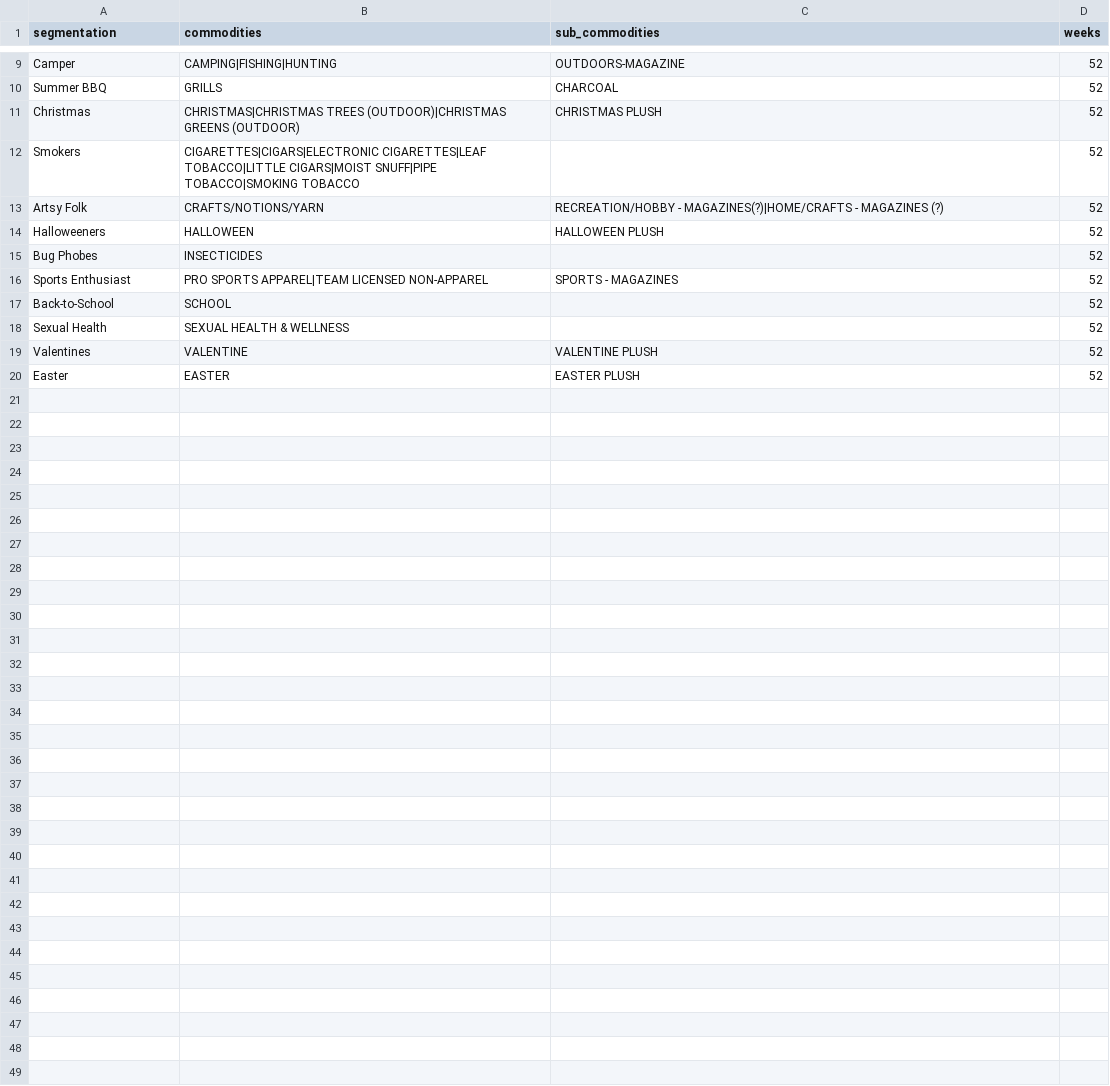
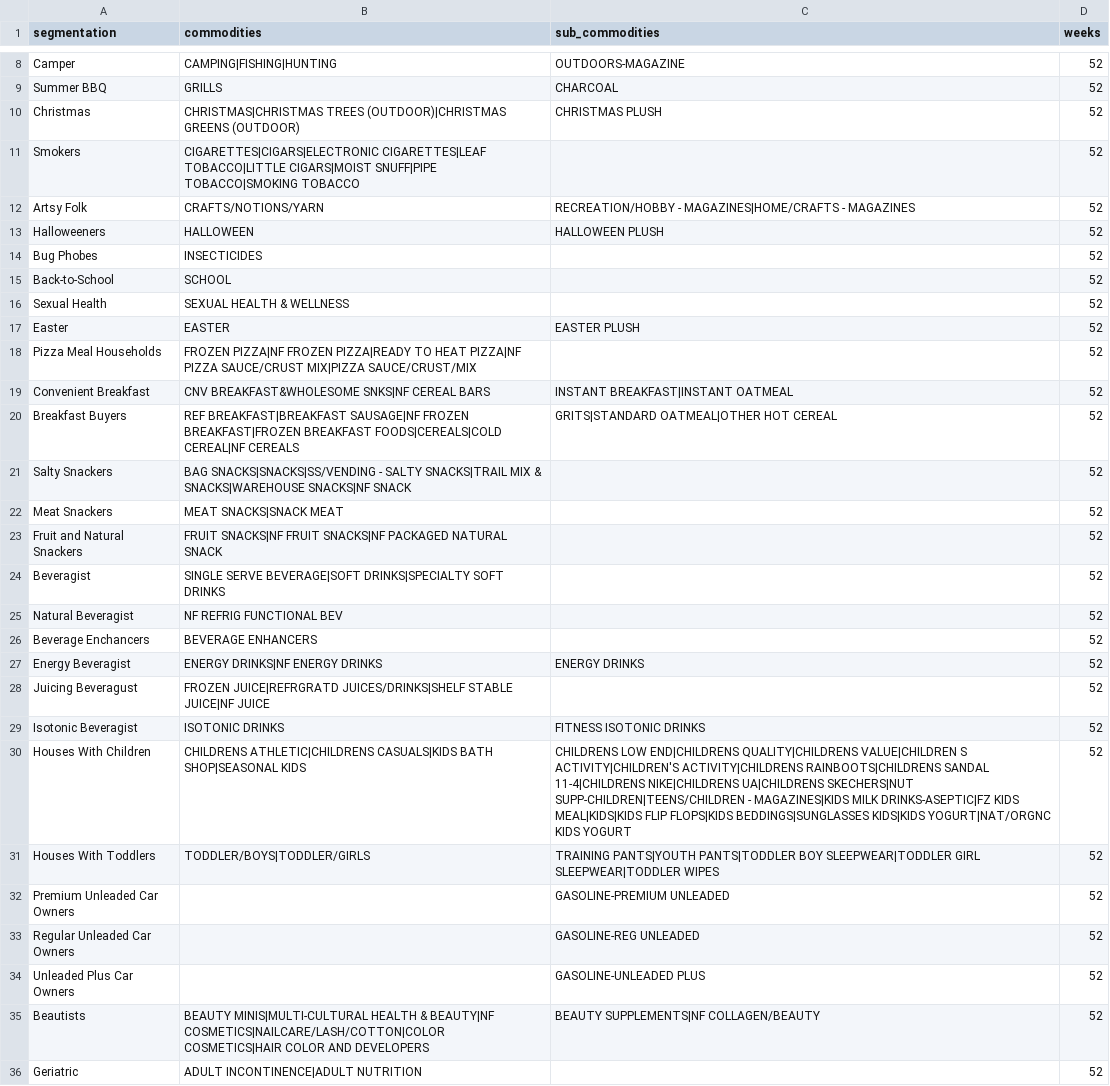
Before and after one commit to christianrodriguez-8451/non_endemic_segmentations, a CSV file: non_endemic_segmentations/commodity_segmentations/commodity_segments_control.csv, drawn as a sheet; only a part is shown, gaps mark what is left out; the diff covers the shown part only.

Commit message:
Adding additional segments to control file. These were on Mark Robbins wish list. Still need to include Lorenzo's edits for Pizza and Beverage.

```diff
--- a/non_endemic_segmentations/commodity_segmentations/commodity_segments_control.csv
+++ b/non_endemic_segmentations/commodity_segmentations/commodity_segments_control.csv
@@ -12,9 +11,26 @@ Christmas,CHRISTMAS|CHRISTMAS TREES (OUTDOOR)|CHRISTMAS GREENS (OUTDOOR),CHRISTM
 Smokers,CIGARETTES|CIGARS|ELECTRONIC CIGARETTES|LEAF TOBACCO|LITTLE CIGARS|MOIST SNUFF|PIPE TOBACCO|SMOKING TOBACCO,,52
-Artsy Folk,CRAFTS/NOTIONS/YARN,RECREATION/HOBBY - MAGAZINES(?)|HOME/CRAFTS - MAGAZINES (?),52
+Artsy Folk,CRAFTS/NOTIONS/YARN,RECREATION/HOBBY - MAGAZINES|HOME/CRAFTS - MAGAZINES,52
 Halloweeners,HALLOWEEN,HALLOWEEN PLUSH,52
 Bug Phobes,INSECTICIDES,,52
-Sports Enthusiast,PRO SPORTS APPAREL|TEAM LICENSED NON-APPAREL,SPORTS - MAGAZINES,52
 Back-to-School,SCHOOL,,52
 Sexual Health,SEXUAL HEALTH & WELLNESS,,52
-Valentines,VALENTINE,VALENTINE PLUSH,52
 Easter,EASTER,EASTER PLUSH,52
+Pizza Meal Households,FROZEN PIZZA|NF FROZEN PIZZA|READY TO HEAT PIZZA|NF PIZZA SAUCE/CRUST MIX|PIZZA SAUCE/CRUST/MIX,,52
+Convenient Breakfast,CNV BREAKFAST&WHOLESOME SNKS|NF CEREAL BARS,INSTANT BREAKFAST|INSTANT OATMEAL,52
+Breakfast Buyers,REF BREAKFAST|BREAKFAST SAUSAGE|NF FROZEN BREAKFAST|FROZEN BREAKFAST FOODS|CEREALS|COLD CEREAL|NF CEREALS,GRITS|STANDARD OATMEAL|OTHER HOT CEREAL,52
+Salty Snackers,BAG SNACKS|SNACKS|SS/VENDING - SALTY SNACKS|TRAIL MIX & SNACKS|WAREHOUSE SNACKS|NF SNACK,,52
+Meat Snackers,MEAT SNACKS|SNACK MEAT,,52
+Fruit and Natural Snackers,FRUIT SNACKS|NF FRUIT SNACKS|NF PACKAGED NATURAL SNACK,,52
+Beveragist,SINGLE SERVE BEVERAGE|SOFT DRINKS|SPECIALTY SOFT DRINKS,,52
+Natural Beveragist,NF REFRIG FUNCTIONAL BEV,,52
+Beverage Enchancers,BEVERAGE ENHANCERS,,52
+Energy Beveragist,ENERGY DRINKS|NF ENERGY DRINKS,ENERGY DRINKS,52
+Juicing Beveragust,FROZEN JUICE|REFRGRATD JUICES/DRINKS|SHELF STABLE JUICE|NF JUICE,,52
+Isotonic Beveragist,ISOTONIC DRINKS,FITNESS ISOTONIC DRINKS,52
+Houses With Children,CHILDRENS ATHLETIC|CHILDRENS CASUALS|KIDS BATH SHOP|SEASONAL KIDS,CHILDRENS LOW END|CHILDRENS QUALITY|CHILDRENS VALUE|CHILDREN S ACTIVITY|CHILDREN'S ACTIVITY|CHILDRENS RAINBOOTS|CHILDRENS SANDAL 11-4|CHILDRENS NIKE|CHILDRENS UA|CHILDRENS SKECHERS|NUT SUPP-CHILDREN|TEENS/CHILDREN - MAGAZINES|KIDS MILK DRINKS-ASEPTIC|FZ KIDS MEAL|KIDS|KIDS FLIP FLOPS|KIDS BEDDINGS|SUNGLASSES KIDS|KIDS YOGURT|NAT/ORGNC KIDS YOGURT,52
+Houses With Toddlers,TODDLER/BOYS|TODDLER/GIRLS,TRAINING PANTS|YOUTH PANTS|TODDLER BOY SLEEPWEAR|TODDLER GIRL SLEEPWEAR|TODDLER WIPES,52
+Premium Unleaded Car Owners,,GASOLINE-PREMIUM UNLEADED,52
+Regular Unleaded Car Owners,,GASOLINE-REG UNLEADED,52
+Unleaded Plus Car Owners,,GASOLINE-UNLEADED PLUS,52
+Beautists,BEAUTY MINIS|MULTI-CULTURAL HEALTH & BEAUTY|NF COSMETICS|NAILCARE/LASH/COTTON|COLOR COSMETICS|HAIR COLOR AND DEVELOPERS,BEAUTY SUPPLEMENTS|NF COLLAGEN/BEAUTY,52
+Geriatric,ADULT INCONTINENCE|ADULT NUTRITION,,52
```
Also changed, not shown: 1 removed row elsewhere in this file.
